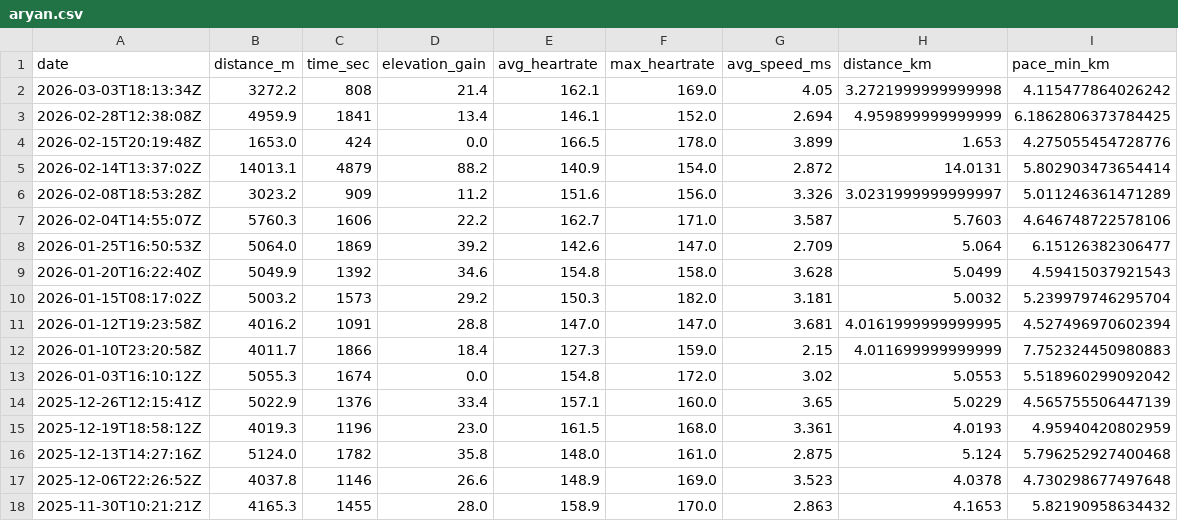
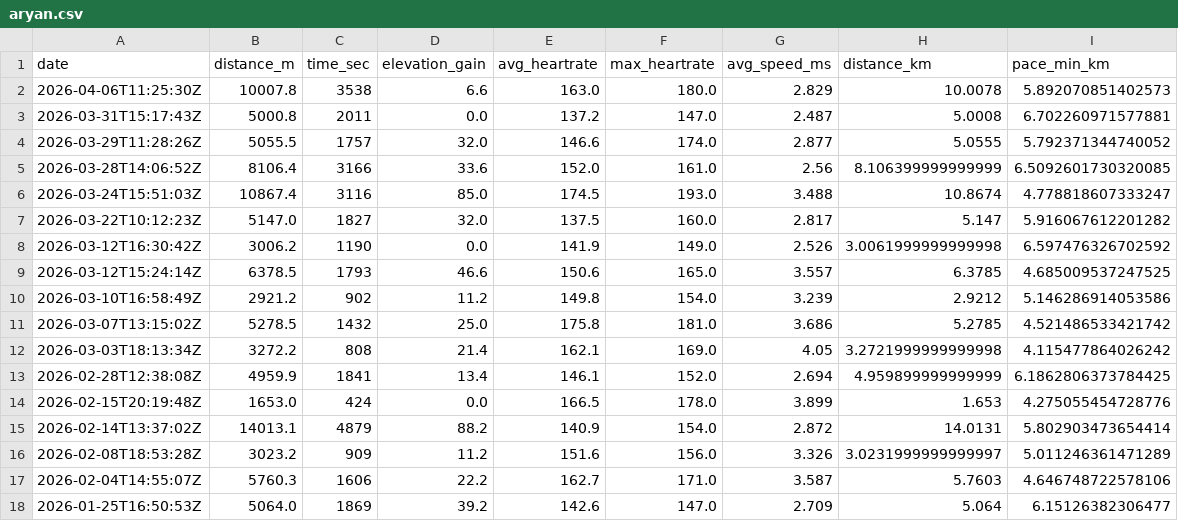
Before and after one commit to aryanballani/strava_bayesian_analysis, a CSV file: data/aryan.csv, drawn as a sheet; only a part is shown; the shorter side is filled out with more unchanged rows; the diff names each change by its address in the sheet, - before the commit and + after, or states it on an @@ line.

```diff
--- a/data/aryan.csv
+++ b/data/aryan.csv
+row 2: 2026-04-06T11:25:30Z | 10007.8 | 3538 | 6.6 | 163.0 | 180.0 | 2.829 | 10.0078 | 5.892070851402573
+row 3: 2026-03-31T15:17:43Z | 5000.8 | 2011 | 0.0 | 137.2 | 147.0 | 2.487 | 5.0008 | 6.702260971577881
+row 4: 2026-03-29T11:28:26Z | 5055.5 | 1757 | 32.0 | 146.6 | 174.0 | 2.877 | 5.0555 | 5.792371344740052
+row 5: 2026-03-28T14:06:52Z | 8106.4 | 3166 | 33.6 | 152.0 | 161.0 | 2.56 | 8.106399999999999 | 6.5092601730320085
+row 6: 2026-03-24T15:51:03Z | 10867.4 | 3116 | 85.0 | 174.5 | 193.0 | 3.488 | 10.8674 | 4.778818607333247
+row 7: 2026-03-22T10:12:23Z | 5147.0 | 1827 | 32.0 | 137.5 | 160.0 | 2.817 | 5.147 | 5.916067612201282
+row 8: 2026-03-12T16:30:42Z | 3006.2 | 1190 | 0.0 | 141.9 | 149.0 | 2.526 | 3.0061999999999998 | 6.597476326702592
+row 9: 2026-03-12T15:24:14Z | 6378.5 | 1793 | 46.6 | 150.6 | 165.0 | 3.557 | 6.3785 | 4.685009537247525
+row 10: 2026-03-10T16:58:49Z | 2921.2 | 902 | 11.2 | 149.8 | 154.0 | 3.239 | 2.9212 | 5.146286914053586
+row 11: 2026-03-07T13:15:02Z | 5278.5 | 1432 | 25.0 | 175.8 | 181.0 | 3.686 | 5.2785 | 4.521486533421742
```
Also changed, not shown: 2 other files.
